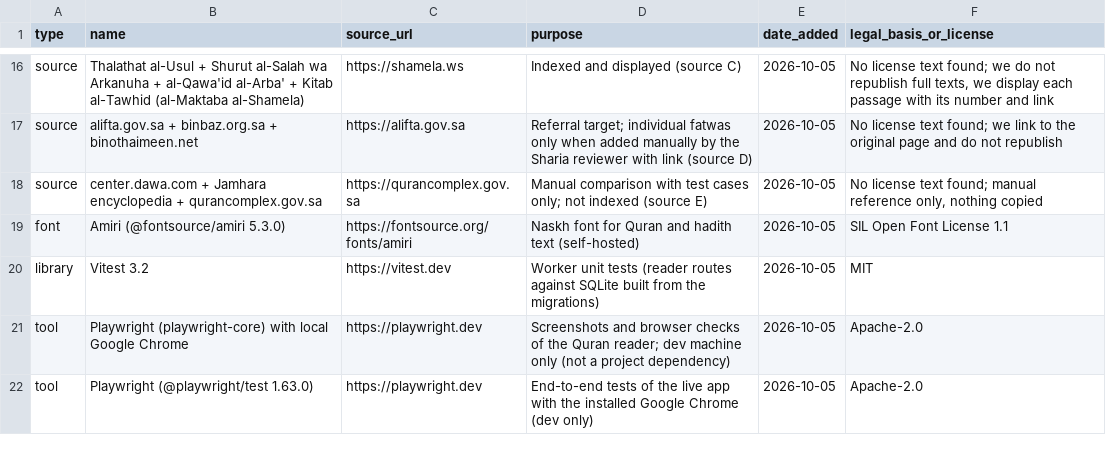
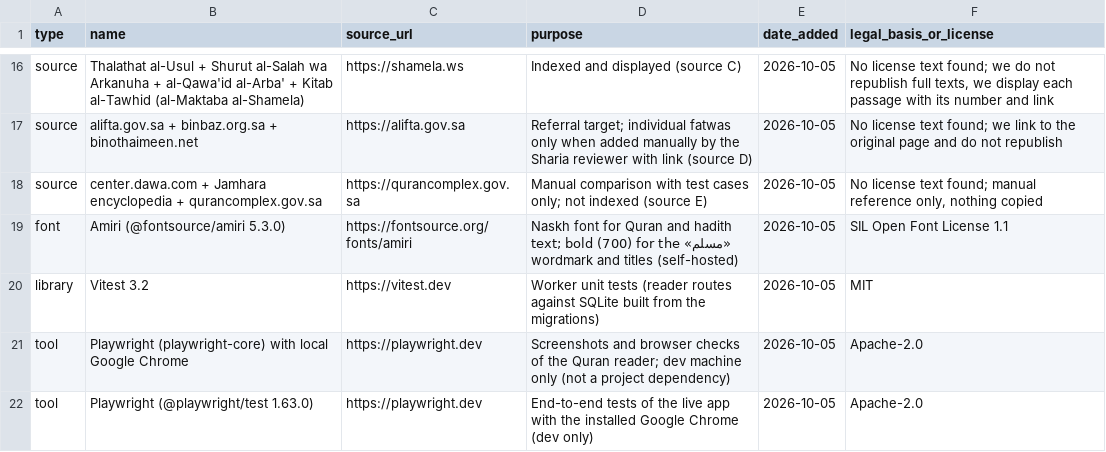
Before and after one commit to alkhammashtalal-sketch/i-muslim, a CSV file: docs/COMPONENTS.csv, drawn as a sheet; only a part is shown, gaps mark what is left out.

```diff
--- a/docs/COMPONENTS.csv
+++ b/docs/COMPONENTS.csv
@@ -18,3 +18,3 @@ source,alifta.gov.sa + binbaz.org.sa + binothaimeen.net,https://alifta.gov.sa,Re
 source,center.dawa.com + Jamhara encyclopedia + qurancomplex.gov.sa,https://qurancomplex.gov.sa,Manual comparison with test cases only; not indexed (source E),2026-10-05,"No license text found; manual reference only, nothing copied"
-font,Amiri (@fontsource/amiri 5.3.0),https://fontsource.org/fonts/amiri,Naskh font for Quran and hadith text (self-hosted),2026-10-05,SIL Open Font License 1.1
+font,Amiri (@fontsource/amiri 5.3.0),https://fontsource.org/fonts/amiri,Naskh font for Quran and hadith text; bold (700) for the «مسلم» wordmark and titles (self-hosted),2026-10-05,SIL Open Font License 1.1
 library,Vitest 3.2,https://vitest.dev,Worker unit tests (reader routes against SQLite built from the migrations),2026-10-05,MIT
```
Also changed, not shown: 27 other files.
